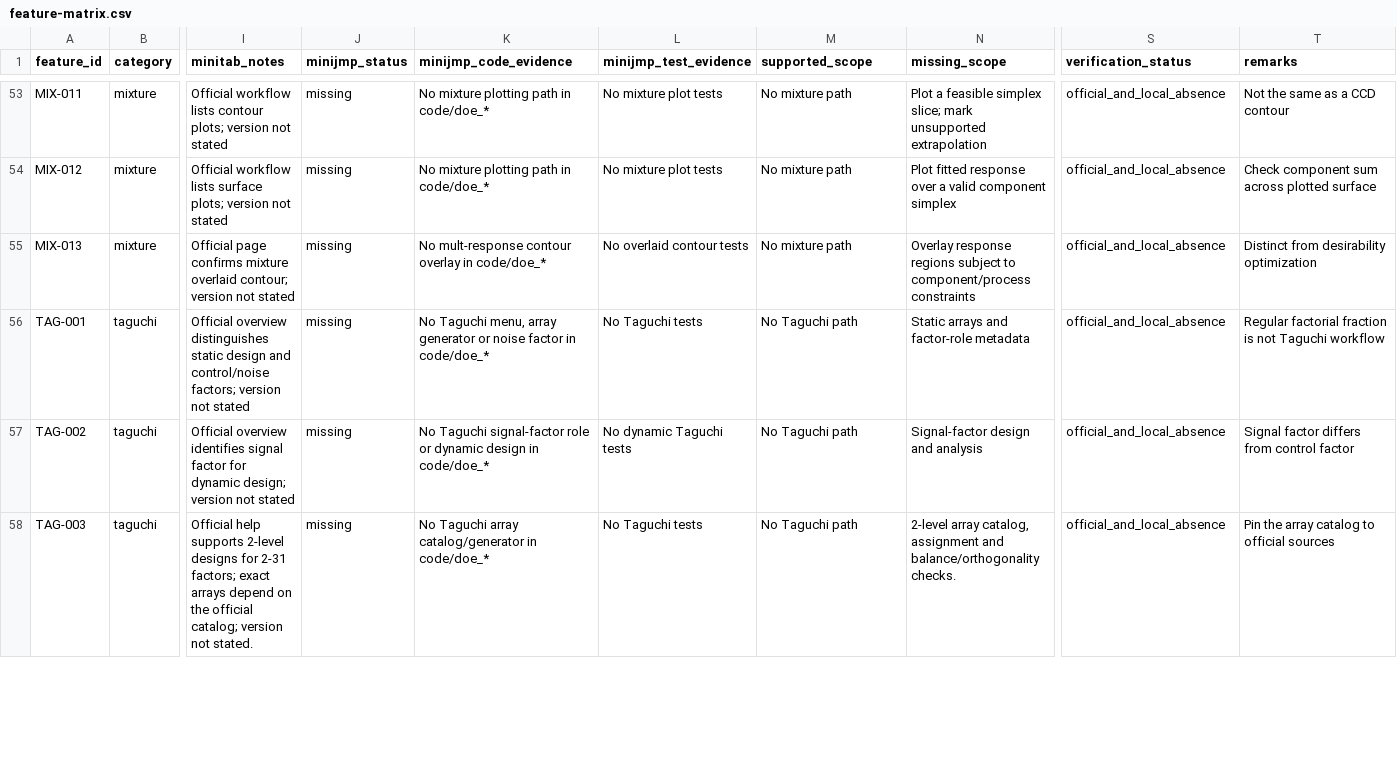
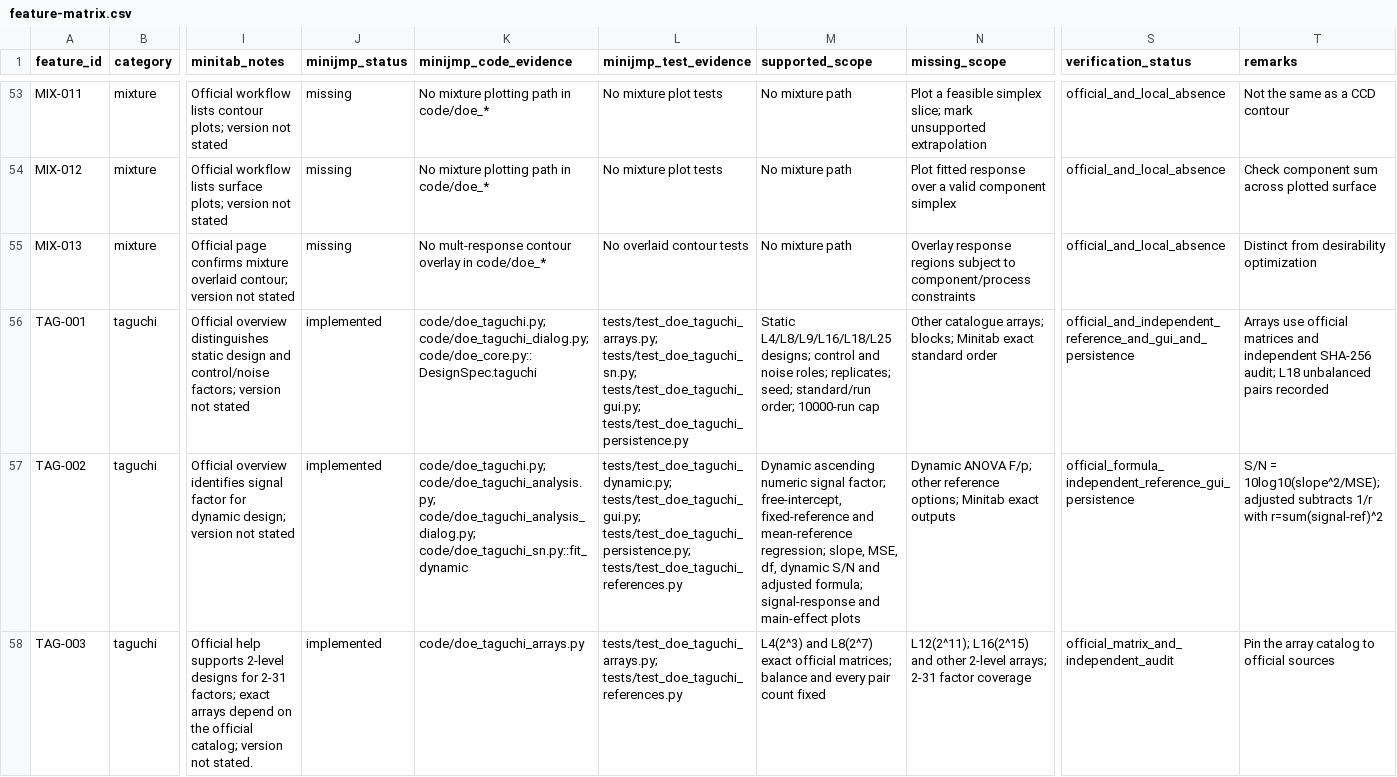
Before and after one commit to summeredge/Minijmp, a CSV file: docs/doe-minitab/feature-matrix.csv, drawn as a sheet; only a part is shown, gaps mark what is left out; the diff covers the shown part only; the diff names each change by its address in the sheet, - before the commit and + after, or states it on an @@ line.

Commit message:
Add Taguchi DOE work package G

```diff
--- a/docs/doe-minitab/feature-matrix.csv
+++ b/docs/doe-minitab/feature-matrix.csv
-J56:J58 (minijmp_status): missing
+J56:J58 (minijmp_status): implemented
-K56 (minijmp_code_evidence): No Taguchi menu, array generator or noise factor in code/doe_*
+K56 (minijmp_code_evidence): code/doe_taguchi.py; code/doe_taguchi_dialog.py; code/doe_core.py::DesignSpec.taguchi
-L56 (minijmp_test_evidence): No Taguchi tests
+L56 (minijmp_test_evidence): tests/test_doe_taguchi_arrays.py; tests/test_doe_taguchi_sn.py; tests/test_doe_taguchi_gui.py; tests/test_doe_taguchi_persistence.py
-M56 (supported_scope): No Taguchi path
+M56 (supported_scope): Static L4/L8/L9/L16/L18/L25 designs; control and noise roles; replicates; seed; standard/run order; 10000-run cap
-N56 (missing_scope): Static arrays and factor-role metadata
+N56 (missing_scope): Other catalogue arrays; blocks; Minitab exact standard order
-S56 (verification_status): official_and_local_absence
+S56 (verification_status): official_and_independent_reference_and_gui_and_persistence
-T56 (remarks): Regular factorial fraction is not Taguchi workflow
+T56 (remarks): Arrays use official matrices and independent SHA-256 audit; L18 unbalanced pairs recorded
-K57 (minijmp_code_evidence): No Taguchi signal-factor role or dynamic design in code/doe_*
+K57 (minijmp_code_evidence): code/doe_taguchi.py; code/doe_taguchi_analysis.py; code/doe_taguchi_analysis_dialog.py; code/doe_taguchi_sn.py::fit_dynamic
-L57 (minijmp_test_evidence): No dynamic Taguchi tests
+L57 (minijmp_test_evidence): tests/test_doe_taguchi_dynamic.py; tests/test_doe_taguchi_gui.py; tests/test_doe_taguchi_persistence.py; tests/test_doe_taguchi_references.py
-M57 (supported_scope): No Taguchi path
+M57 (supported_scope): Dynamic ascending numeric signal factor; free-intercept, fixed-reference and mean-reference regression; slope, MSE, df, dynamic S/N and adjusted formula; signal-response and main-effect plots
-N57 (missing_scope): Signal-factor design and analysis
+N57 (missing_scope): Dynamic ANOVA F/p; other reference options; Minitab exact outputs
-S57 (verification_status): official_and_local_absence
+S57 (verification_status): official_formula_independent_reference_gui_persistence
-T57 (remarks): Signal factor differs from control factor
+T57 (remarks): S/N = 10log10(slope^2/MSE); adjusted subtracts 1/r with r=sum(signal-ref)^2
-K58 (minijmp_code_evidence): No Taguchi array catalog/generator in code/doe_*
+K58 (minijmp_code_evidence): code/doe_taguchi_arrays.py
-L58 (minijmp_test_evidence): No Taguchi tests
+L58 (minijmp_test_evidence): tests/test_doe_taguchi_arrays.py; tests/test_doe_taguchi_references.py
-M58 (supported_scope): No Taguchi path
+M58 (supported_scope): L4(2^3) and L8(2^7) exact official matrices; balance and every pair count fixed
-N58 (missing_scope): 2-level array catalog, assignment and balance/orthogonality checks.
+N58 (missing_scope): L12(2^11); L16(2^15) and other 2-level arrays; 2-31 factor coverage
-S58 (verification_status): official_and_local_absence
+S58 (verification_status): official_matrix_and_independent_audit
```
Also changed, not shown: 50 edited cells elsewhere in this file, 43 other files.
